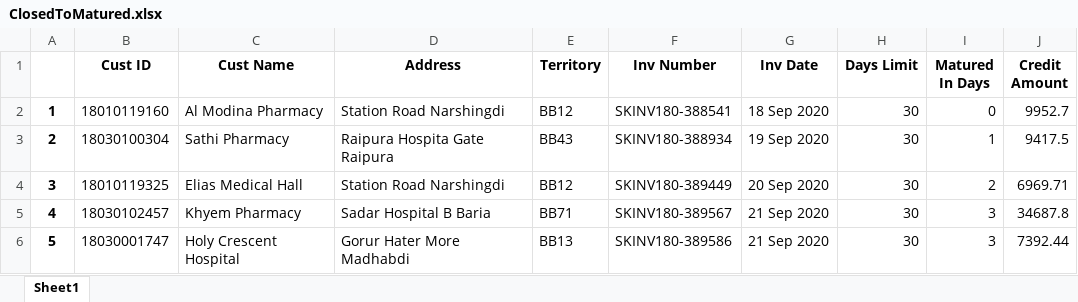
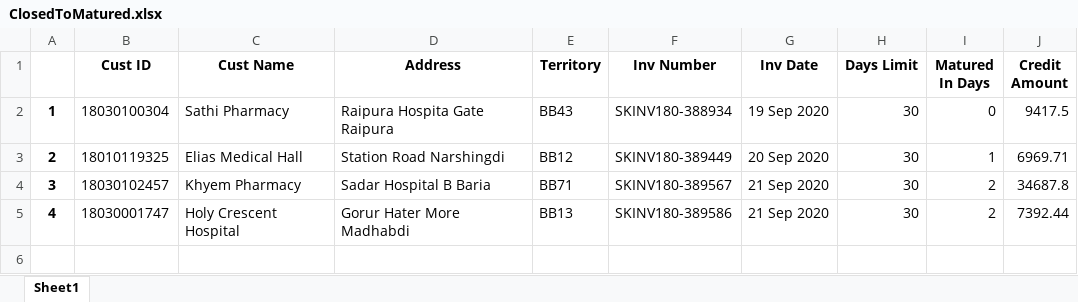
Before and after one commit to RoyelBee/31BranchOutstanding, an Excel workbook: ClosedToMatured.xlsx, sheet Sheet1, drawn as a sheet; values as stored, in another font and other column widths than the file's, no borders; the diff names each change by its address in the sheet, - before the commit and + after, or states it on an @@ line.

```diff
--- a/ClosedToMatured.xlsx (sheet Sheet1)
+++ b/ClosedToMatured.xlsx (sheet Sheet1)
-B2 (Cust ID): 18010119160
+B2 (Cust ID): 18030100304
-C2 (Cust Name): Al Modina Pharmacy
+C2 (Cust Name): Sathi Pharmacy
-D2 (Address): Station Road Narshingdi
+D2 (Address): Raipura Hospita Gate Raipura
-E2 (Territory): BB12
+E2 (Territory): BB43
-F2 (Inv Number): SKINV180-388541
+F2 (Inv Number): SKINV180-388934
-G2 (Inv Date): 18 Sep 2020
+G2 (Inv Date): 19 Sep 2020
-J2 (Credit Amount): 9952.7
+J2 (Credit Amount): 9417.5
-B3 (Cust ID): 18030100304
+B3 (Cust ID): 18010119325
-C3 (Cust Name): Sathi Pharmacy
+C3 (Cust Name): Elias Medical Hall
-D3 (Address): Raipura Hospita Gate Raipura
+D3 (Address): Station Road Narshingdi
-E3 (Territory): BB43
+E3 (Territory): BB12
-F3 (Inv Number): SKINV180-388934
+F3 (Inv Number): SKINV180-389449
-G3 (Inv Date): 19 Sep 2020
+G3 (Inv Date): 20 Sep 2020
-J3 (Credit Amount): 9417.5
+J3 (Credit Amount): 6969.71
-B4 (Cust ID): 18010119325
+B4 (Cust ID): 18030102457
-C4 (Cust Name): Elias Medical Hall
+C4 (Cust Name): Khyem Pharmacy
-D4 (Address): Station Road Narshingdi
+D4 (Address): Sadar Hospital B Baria
-E4 (Territory): BB12
+E4 (Territory): BB71
-F4 (Inv Number): SKINV180-389449
+F4 (Inv Number): SKINV180-389567
-G4 (Inv Date): 20 Sep 2020
+G4 (Inv Date): 21 Sep 2020
-J4 (Credit Amount): 6969.71
+J4 (Credit Amount): 34687.8
-B5 (Cust ID): 18030102457
+B5 (Cust ID): 18030001747
-C5 (Cust Name): Khyem Pharmacy
+C5 (Cust Name): Holy Crescent Hospital
-D5 (Address): Sadar Hospital B Baria
+D5 (Address): Gorur Hater More Madhabdi
-E5 (Territory): BB71
+E5 (Territory): BB13
-F5 (Inv Number): SKINV180-389567
+F5 (Inv Number): SKINV180-389586
-I5 (Matured In Days): 3
+I5 (Matured In Days): 2
-J5 (Credit Amount): 34687.8
+J5 (Credit Amount): 7392.44
-row 6: 5 | 18030001747 | Holy Crescent Hospital | Gorur Hater More Madhabdi | BB13 | SKINV180-389586 | 21 Sep 2020 | 30 | 3 | 7392.44
```
Also changed, not shown: AgingMatured.xlsx, AgingMaturedTable.xlsx, 6 other files.
